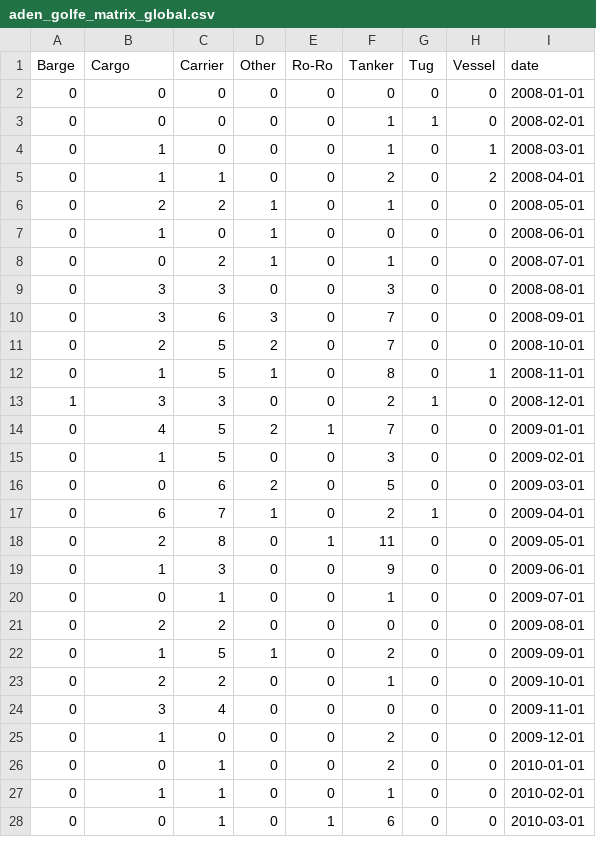
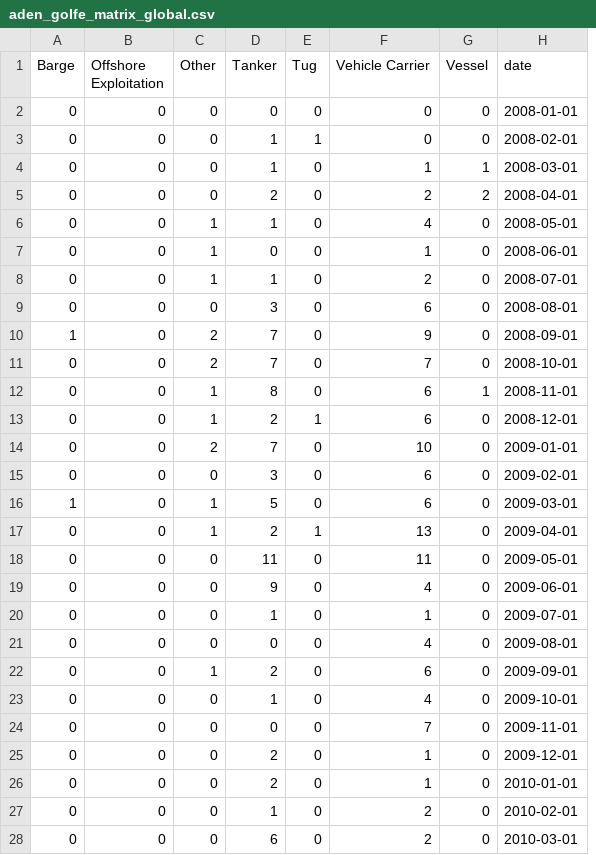
Before and after one commit to ifrebault/PiracyAttackPrediction, a CSV file: data/aden_golfe_matrix_global.csv, drawn as a sheet; only a part is shown; removed rows and columns are numbered as before the commit, all else as after; the diff covers the shown part only; the diff names each change by its address in the sheet, - before the commit and + after, or states it on an @@ line.

Commit message:
nouveau type => globale, amélioration paramètre algo par zone

```diff
--- a/data/aden_golfe_matrix_global.csv
+++ b/data/aden_golfe_matrix_global.csv
-column C (Carrier), rows 2-28: 0 | 0 | 0 | 1 | 2 | 0 | 2 | 3 | 6 | 5 | 5 | 3 | 5 | 5 | 6 | 7 | 8 | 3 | 1 | 2 | 5 | 2 | 4 | 0 | 1 | 1 | 1
-column E (Ro-Ro), rows 2-28: 0 | 0 | 0 | 0 | 0 | 0 | 0 | 0 | 0 | 0 | 0 | 0 | 1 | 0 | 0 | 0 | 1 | 0 | 0 | 0 | 0 | 0 | 0 | 0 | 0 | 0 | 1
+column F (Vehicle Carrier), rows 2-28: 0 | 0 | 1 | 2 | 4 | 1 | 2 | 6 | 9 | 7 | 6 | 6 | 10 | 6 | 6 | 13 | 11 | 4 | 1 | 4 | 6 | 4 | 7 | 1 | 1 | 2 | 2
-B1: Cargo
+B1: Offshore Exploitation
-B4:B5 (Offshore Exploitation): 1
+B4:B5 (Offshore Exploitation): 0
-B6 (Offshore Exploitation): 2
+B6 (Offshore Exploitation): 0
-B7 (Offshore Exploitation): 1
+B7 (Offshore Exploitation): 0
-B9:B10 (Offshore Exploitation): 3
+B9:B10 (Offshore Exploitation): 0
-A10 (Barge): 0
+A10 (Barge): 1
-C10 (Other): 3
+C10 (Other): 2
-B11 (Offshore Exploitation): 2
+B11 (Offshore Exploitation): 0
-B12 (Offshore Exploitation): 1
+B12 (Offshore Exploitation): 0
-A13 (Barge): 1
+A13 (Barge): 0
-B13 (Offshore Exploitation): 3
+B13 (Offshore Exploitation): 0
-C13 (Other): 0
+C13 (Other): 1
-B14 (Offshore Exploitation): 4
+B14 (Offshore Exploitation): 0
-B15 (Offshore Exploitation): 1
+B15 (Offshore Exploitation): 0
-A16 (Barge): 0
+A16 (Barge): 1
-C16 (Other): 2
+C16 (Other): 1
-B17 (Offshore Exploitation): 6
+B17 (Offshore Exploitation): 0
-B18 (Offshore Exploitation): 2
+B18 (Offshore Exploitation): 0
-B19 (Offshore Exploitation): 1
+B19 (Offshore Exploitation): 0
-B21 (Offshore Exploitation): 2
+B21 (Offshore Exploitation): 0
-B22 (Offshore Exploitation): 1
+B22 (Offshore Exploitation): 0
-B23 (Offshore Exploitation): 2
+B23 (Offshore Exploitation): 0
-B24 (Offshore Exploitation): 3
+B24 (Offshore Exploitation): 0
-B25 (Offshore Exploitation): 1
+B25 (Offshore Exploitation): 0
-B27 (Offshore Exploitation): 1
+B27 (Offshore Exploitation): 0
```
Also changed, not shown: 22 edited cells elsewhere in this file, 3 other files.
